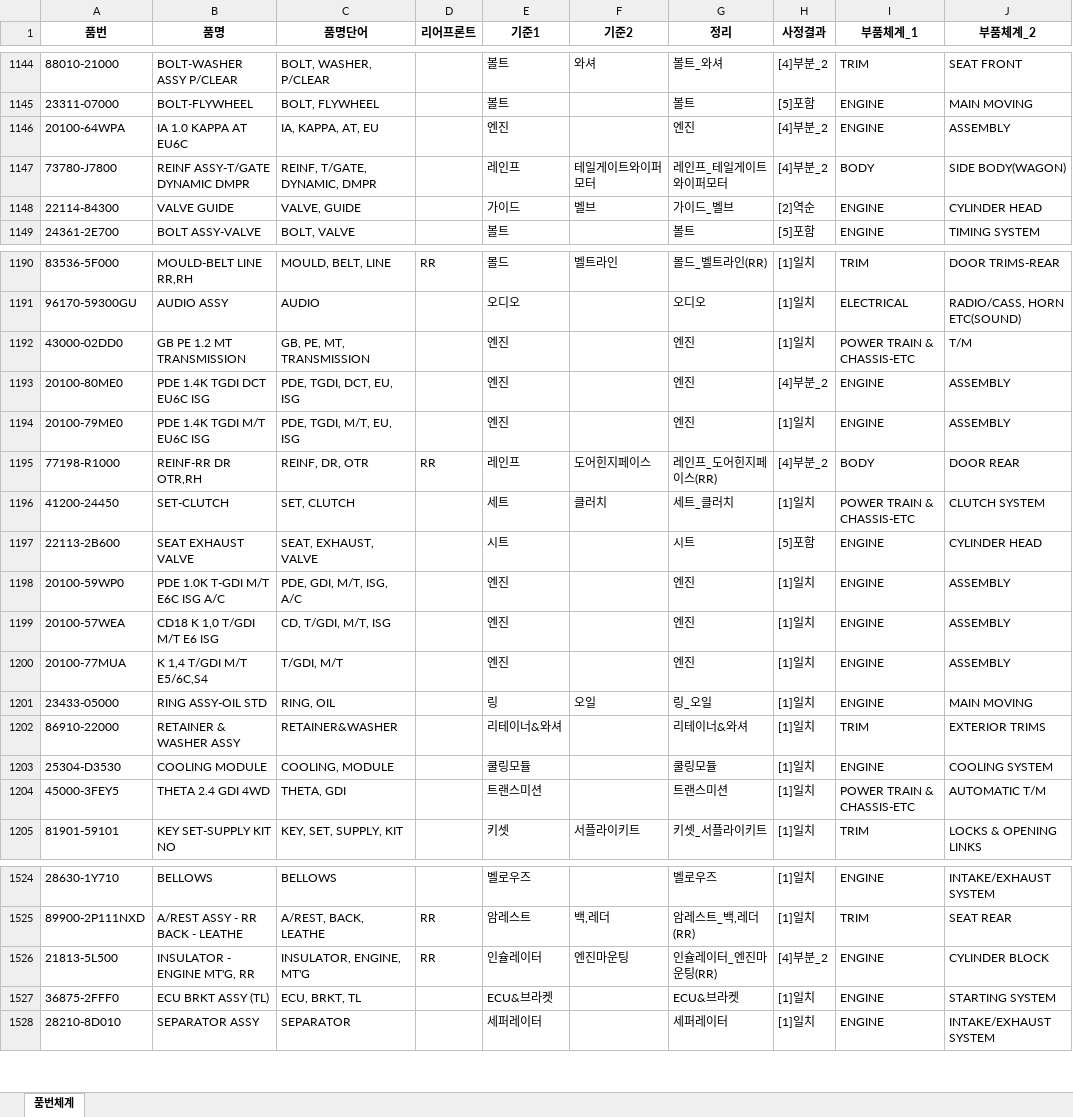
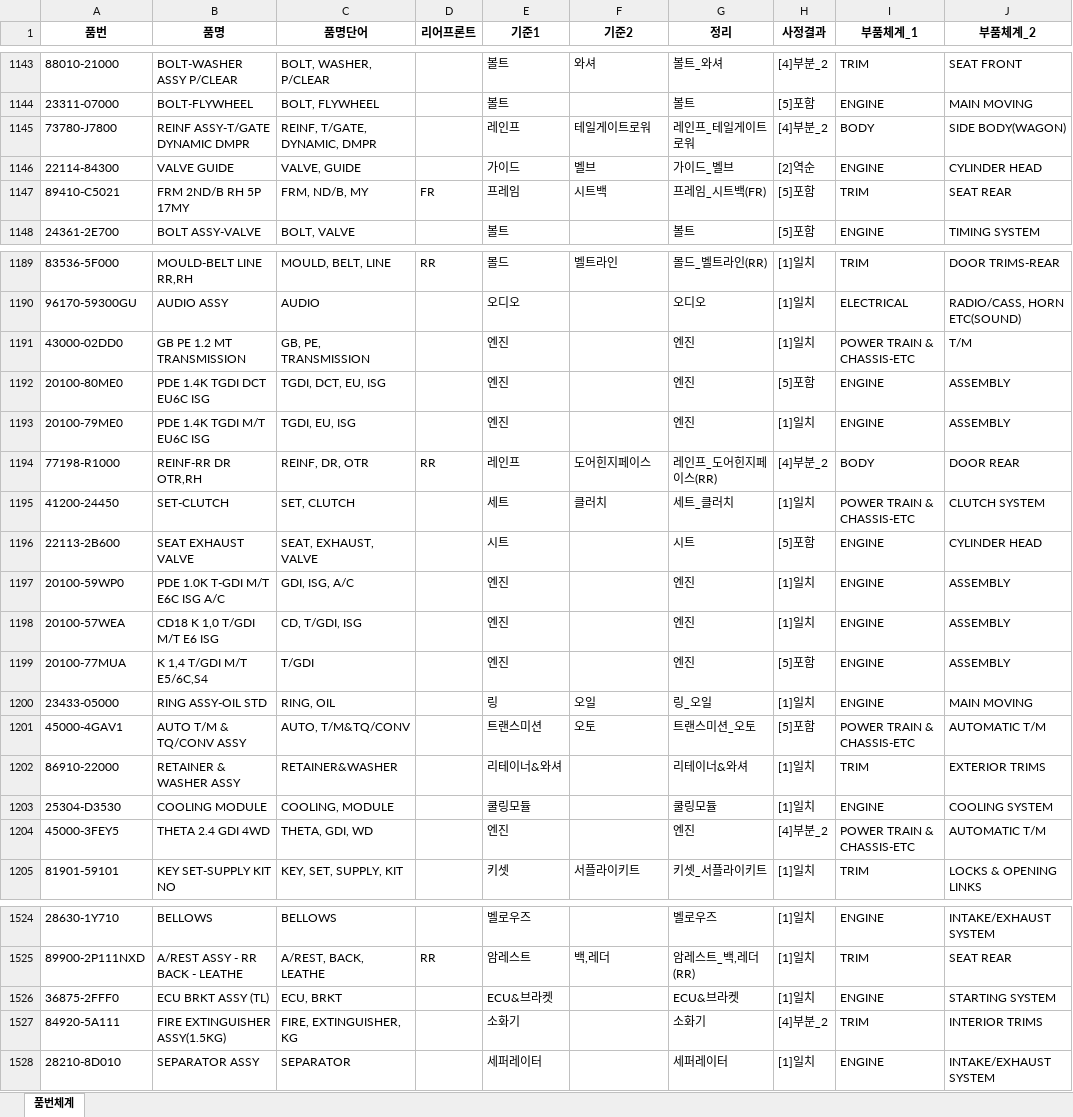
Before and after one commit to asahi8769/partmaster, an Excel workbook: files/품목구분_2_test.xlsx, sheet 품번체계, drawn as a sheet; only a part is shown, gaps mark what is left out; values as stored, in another font and other column widths than the file's, no borders; removed rows and columns are numbered as before the commit, all else as after; the diff covers the shown part only; the diff names each change by its address in the sheet, - before the commit and + after, or states it on an @@ line.

```diff
--- a/files/품목구분_2_test.xlsx (sheet 품번체계)
+++ b/files/품목구분_2_test.xlsx (sheet 품번체계)
-row 1146: 20100-64WPA | IA 1.0 KAPPA AT EU6C | IA, KAPPA, AT, EU |  | 엔진 |  | 엔진 | [4]부분_2 | ENGINE | ASSEMBLY
-F1145 (기준2): 테일게이트와이퍼모터
+F1145 (기준2): 테일게이트로워
-G1145 (정리): 레인프_테일게이트와이퍼모터
+G1145 (정리): 레인프_테일게이트로워
+row 1147: 89410-C5021 | FRM 2ND/B RH 5P 17MY | FRM, ND/B, MY | FR | 프레임 | 시트백 | 프레임_시트백(FR) | [5]포함 | TRIM | SEAT REAR
-C1191 (품명단어): GB, PE, MT, TRANSMISSION
+C1191 (품명단어): GB, PE, TRANSMISSION
-C1192 (품명단어): PDE, TGDI, DCT, EU, ISG
+C1192 (품명단어): TGDI, DCT, EU, ISG
-H1192 (사정결과): [4]부분_2
+H1192 (사정결과): [5]포함
-C1193 (품명단어): PDE, TGDI, M/T, EU, ISG
+C1193 (품명단어): TGDI, EU, ISG
-C1197 (품명단어): PDE, GDI, M/T, ISG, A/C
+C1197 (품명단어): GDI, ISG, A/C
-C1198 (품명단어): CD, T/GDI, M/T, ISG
+C1198 (품명단어): CD, T/GDI, ISG
-C1199 (품명단어): T/GDI, M/T
+C1199 (품명단어): T/GDI
-H1199 (사정결과): [1]일치
+H1199 (사정결과): [5]포함
+row 1201: 45000-4GAV1 | AUTO T/M & TQ/CONV ASSY | AUTO, T/M&TQ/CONV |  | 트랜스미션 | 오토 | 트랜스미션_오토 | [5]포함 | POWER TRAIN & CHASSIS-ETC | AUTOMATIC T/M
-C1204 (품명단어): THETA, GDI
+C1204 (품명단어): THETA, GDI, WD
-E1204 (기준1): 트랜스미션
+E1204 (기준1): 엔진
-G1204 (정리): 트랜스미션
+G1204 (정리): 엔진
-H1204 (사정결과): [1]일치
+H1204 (사정결과): [4]부분_2
-row 1526: 21813-5L500 | INSULATOR - ENGINE MT'G, RR | INSULATOR, ENGINE, MT'G | RR | 인슐레이터 | 엔진마운팅 | 인슐레이터_엔진마운팅(RR) | [4]부분_2 | ENGINE | CYLINDER BLOCK
-C1526 (품명단어): ECU, BRKT, TL
+C1526 (품명단어): ECU, BRKT
+row 1527: 84920-5A111 | FIRE EXTINGUISHER ASSY(1.5KG) | FIRE, EXTINGUISHER, KG |  | 소화기 |  | 소화기 | [4]부분_2 | TRIM | INTERIOR TRIMS
```
Also changed, not shown: 8 added rows, 6 removed rows and 224 edited cells elsewhere in this sheet, files/품목구분기준.xlsx, 3 other files.
